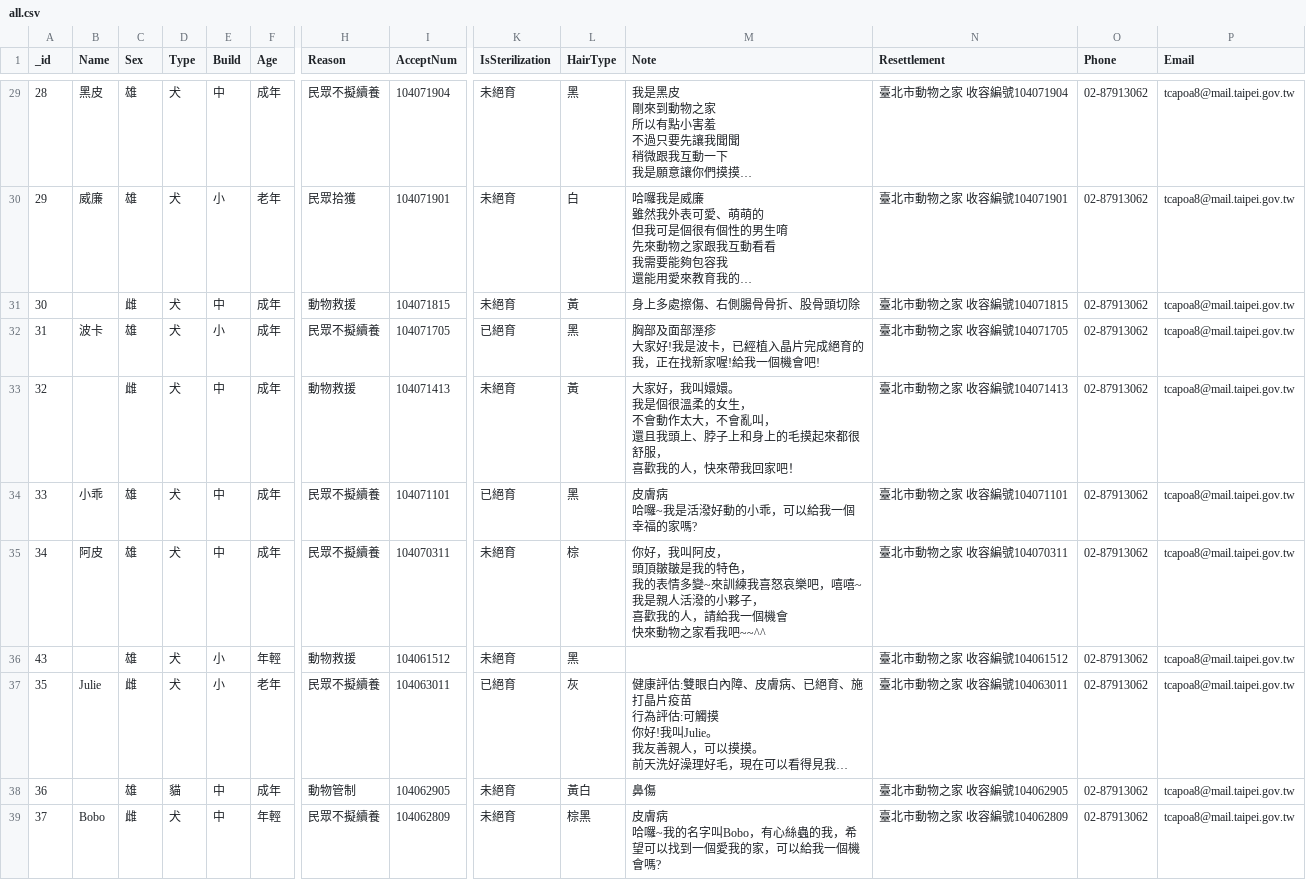
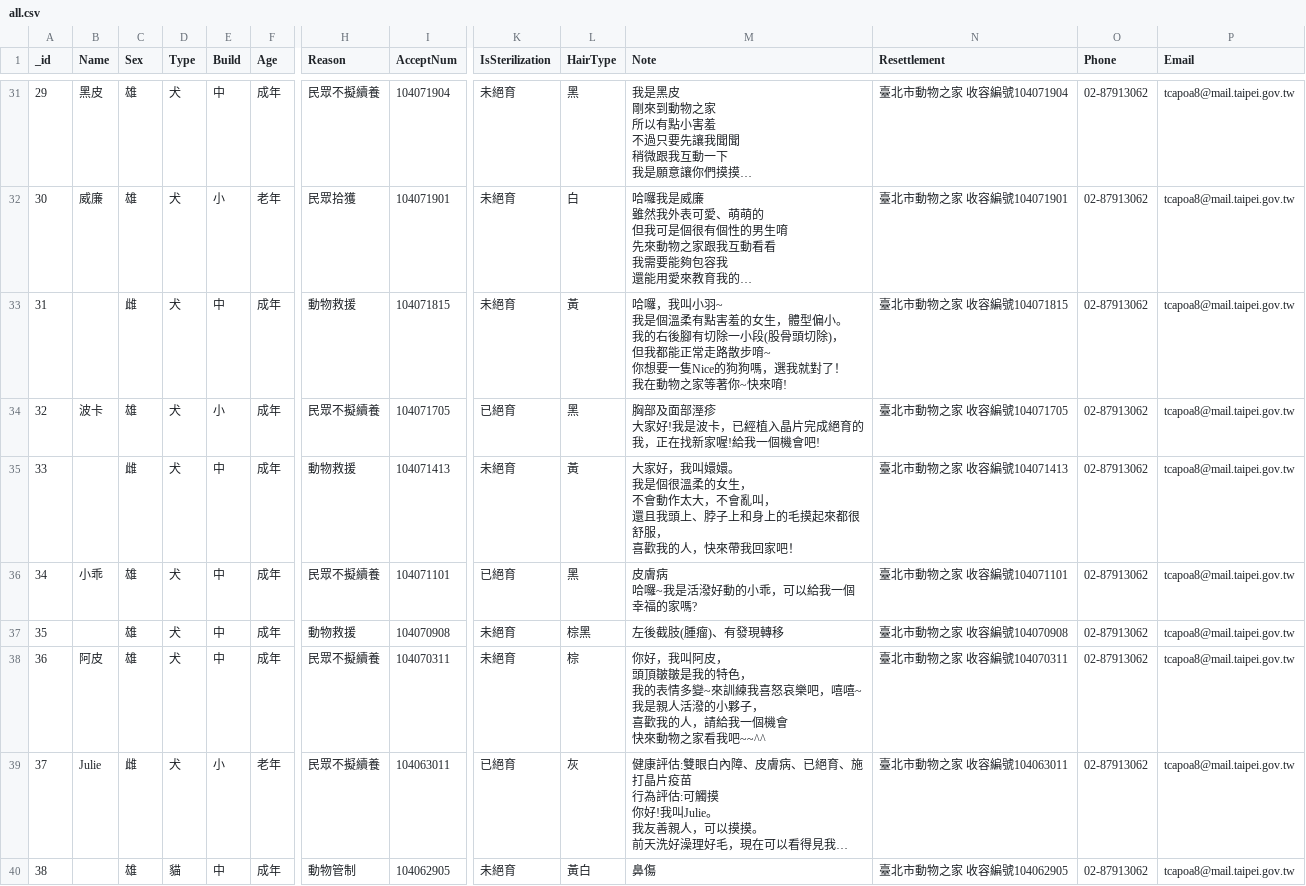
Before and after one commit to g0v/animal.coa, a CSV file: 臺北市/all.csv, drawn as a sheet; only a part is shown, gaps mark what is left out; the shorter side is filled out with more unchanged rows; long unchanged cells end in …; addresses are those after the commit; rows hold the shown columns only; ↵ is a line break in a cell; the diff covers the shown part only; the diff names each change by its address in the sheet, - before the commit and + after, or states it on an @@ line.

```diff
--- a/臺北市/all.csv
+++ b/臺北市/all.csv
@@ column A (_id) renumbered from row 6 down @@
-M33 (Note): 身上多處擦傷、右側腸骨骨折、股骨頭切除
+M33 (Note): 哈囉，我叫小羽~ ↵ 我是個溫柔有點害羞的女生，體型偏小。 ↵ 我的右後腳有切除一小段(股骨頭切除)， ↵ 但我都能正常走路散步唷~ ↵ 你想要一隻Nice的狗狗嗎，選我就對了！ ↵ 我在動物之家等著你~快來唷!
+row 37: 35 |  | 雄 | 犬 | 中 | 成年 | 動物救援 | 104070908 | 未絕育 | 棕黑 | 左後截肢(腫瘤)、有發現轉移 | 臺北市動物之家 收容編號104070908 | 02-87913062 | tcapoa8@mail.taipei.gov.tw
@@ row 36 moved to row 46: 45 @@
```
Also changed, not shown: 6 added rows, 4 removed rows, 2 moved rows and 17 edited cells elsewhere in this file, 1 other file.
